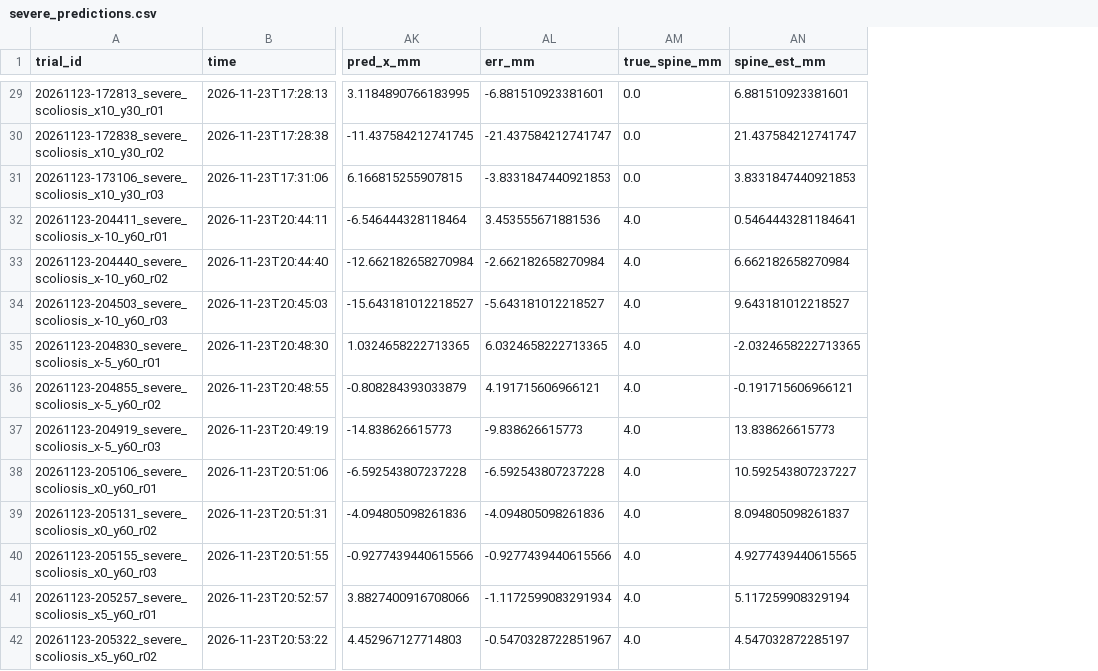
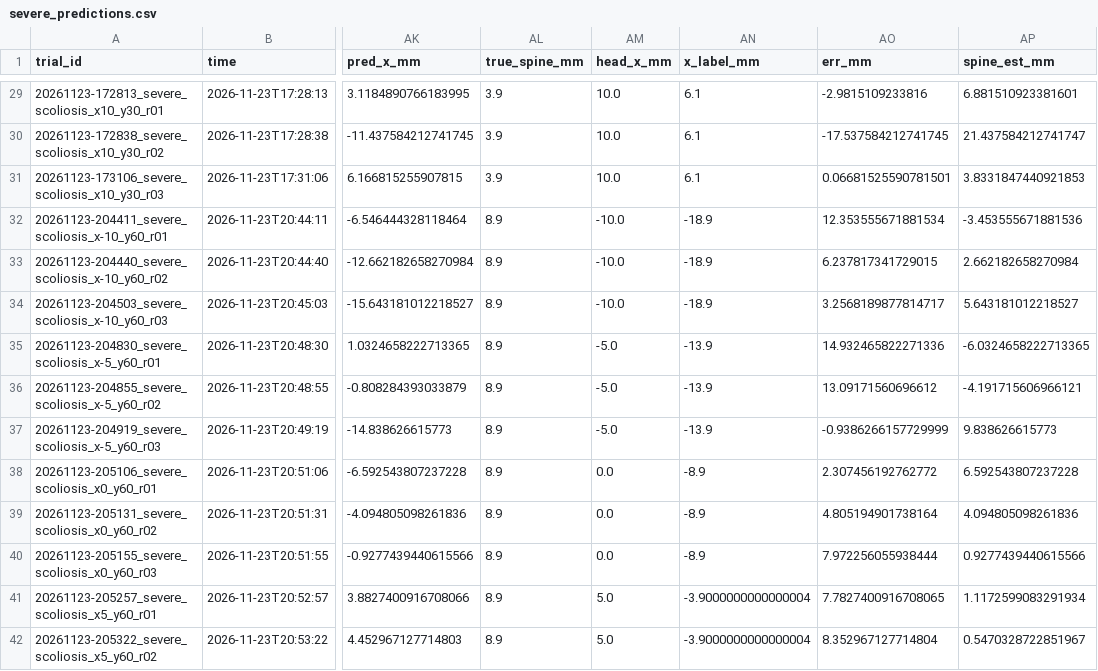
Before and after one commit to cheebri2/new-tactile-beginnings, a CSV file: analysis/severe_2026-11-23/severe_predictions.csv, drawn as a sheet; only a part is shown, gaps mark what is left out; removed rows and columns are numbered as before the commit, all else as after; the diff covers the shown part only; the diff names each change by its address in the sheet, - before the commit and + after, or states it on an @@ line.

```diff
--- a/analysis/severe_2026-11-23/severe_predictions.csv
+++ b/analysis/severe_2026-11-23/severe_predictions.csv
-column AL (err_mm), rows 29-42: -6.881510923381601 | -21.437584212741747 | -3.8331847440921853 | 3.453555671881536 | -2.662182658270984 | -5.643181012218527 | 6.0324658222713365 | 4.191715606966121 | -9.838626615773 | -6.592543807237228 | -4.094805098261836 | -0.9277439440615566 | -1.1172599083291934 | -0.5470328722851967
+column AM (head_x_mm), rows 29-42: 10.0 | 10.0 | 10.0 | -10.0 | -10.0 | -10.0 | -5.0 | -5.0 | -5.0 | 0.0 | 0.0 | 0.0 | 5.0 | 5.0
+column AN (x_label_mm), rows 29-42: 6.1 | 6.1 | 6.1 | -18.9 | -18.9 | -18.9 | -13.9 | -13.9 | -13.9 | -8.9 | -8.9 | -8.9 | -3.9000000000000004 | -3.9000000000000004
+column AO (err_mm), rows 29-42: -2.9815109233816 | -17.537584212741745 | 0.06681525590781501 | 12.353555671881534 | 6.237817341729015 | 3.2568189877814717 | 14.932465822271336 | 13.09171560696612 | -0.9386266157729999 | 2.307456192762772 | 4.805194901738164 | 7.972256055938444 | 7.7827400916708065 | 8.352967127714804
-AL29:AL31 (true_spine_mm): 0.0
+AL29:AL31 (true_spine_mm): 3.9
-AL32:AL42 (true_spine_mm): 4.0
+AL32:AL42 (true_spine_mm): 8.9
-AP32 (spine_est_mm): 0.5464443281184641
+AP32 (spine_est_mm): -3.453555671881536
-AP33 (spine_est_mm): 6.662182658270984
+AP33 (spine_est_mm): 2.662182658270984
-AP34 (spine_est_mm): 9.643181012218527
+AP34 (spine_est_mm): 5.643181012218527
-AP35 (spine_est_mm): -2.0324658222713365
+AP35 (spine_est_mm): -6.0324658222713365
-AP36 (spine_est_mm): -0.191715606966121
+AP36 (spine_est_mm): -4.191715606966121
-AP37 (spine_est_mm): 13.838626615773
+AP37 (spine_est_mm): 9.838626615773
-AP38 (spine_est_mm): 10.592543807237227
+AP38 (spine_est_mm): 6.592543807237228
-AP39 (spine_est_mm): 8.094805098261837
+AP39 (spine_est_mm): 4.094805098261836
-AP40 (spine_est_mm): 4.9277439440615565
+AP40 (spine_est_mm): 0.9277439440615566
-AP41 (spine_est_mm): 5.117259908329194
+AP41 (spine_est_mm): 1.1172599083291934
-AP42 (spine_est_mm): 4.547032872285197
+AP42 (spine_est_mm): 0.5470328722851967
```
Also changed, not shown: 110 edited cells elsewhere in this file, 11 other files.
